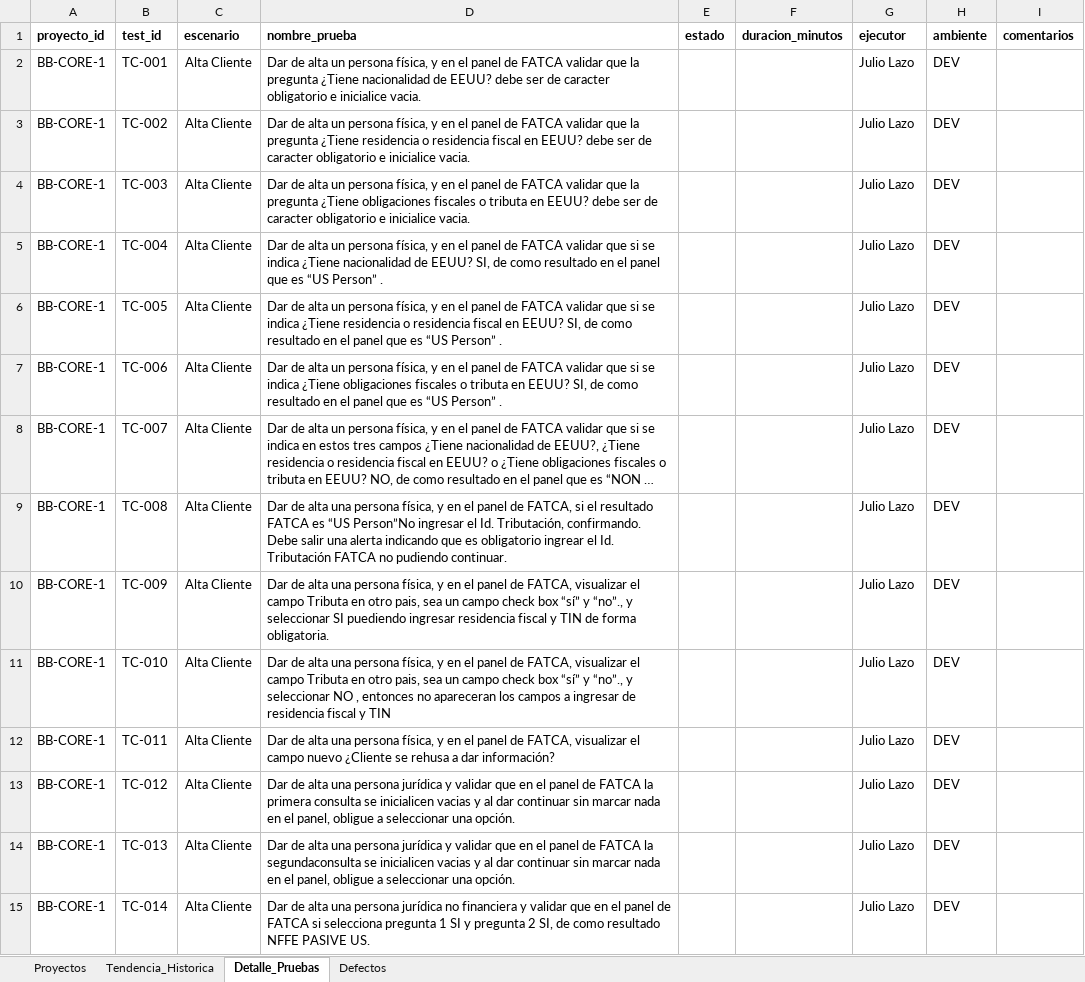
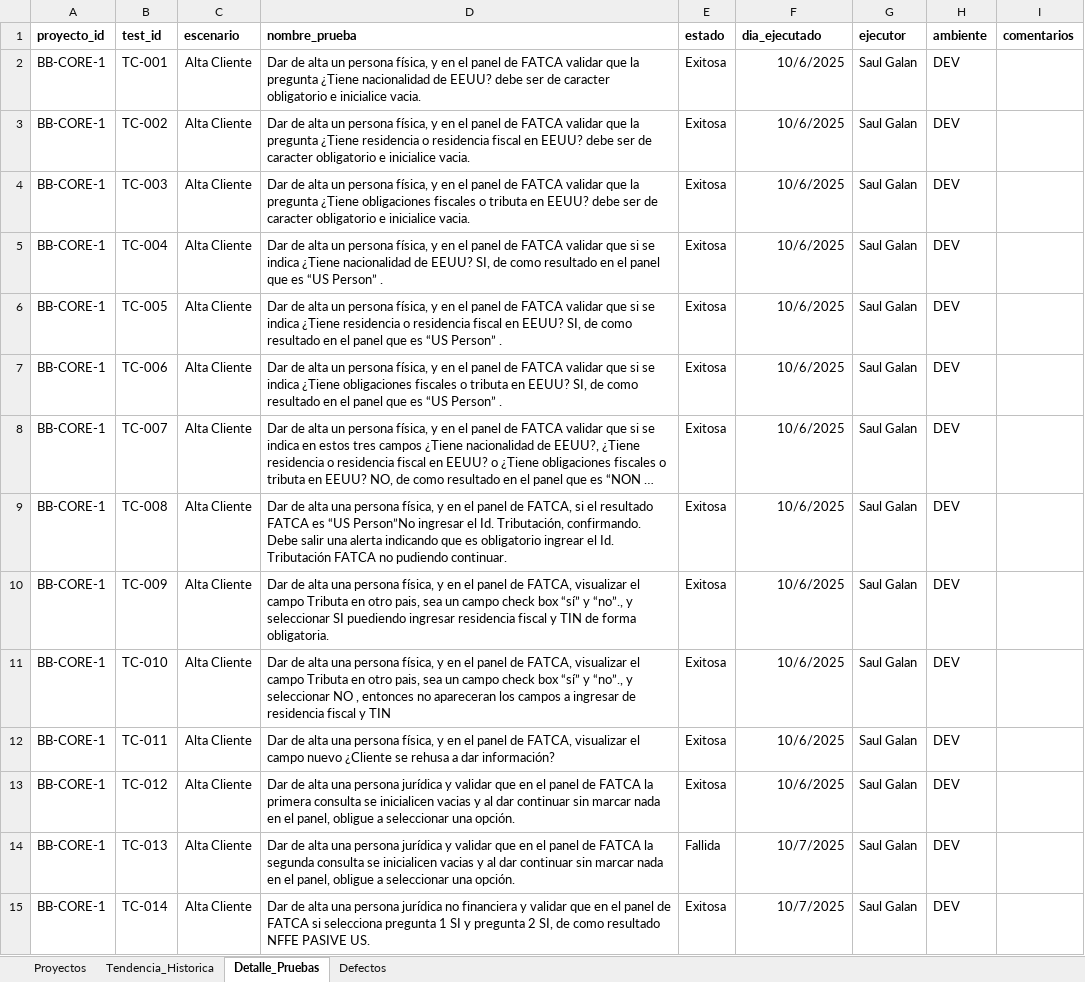
Before and after one commit to aariverar/reporte_diario_qa, an Excel workbook: MAESTRO DE PROYECTOS QA.xlsx, sheet Detalle_Pruebas, drawn as a sheet; only a part is shown; long unchanged cells end in …; values as stored, in another font and other column widths than the file's, no borders; the diff covers the shown part only; the diff names each change by its address in the sheet, - before the commit and + after, or states it on an @@ line.

```diff
--- a/MAESTRO DE PROYECTOS QA.xlsx (sheet Detalle_Pruebas)
+++ b/MAESTRO DE PROYECTOS QA.xlsx (sheet Detalle_Pruebas)
-F1: duracion_minutos
+F1: dia_ejecutado
-E2:E13 (estado): (empty)
+E2:E13 (estado): Exitosa
-F2:F13 (dia_ejecutado): (empty)
+F2:F13 (dia_ejecutado): 10/6/2025
-G2:G15 (ejecutor): Julio Lazo
+G2:G15 (ejecutor): Saul Galan
-D14 (nombre_prueba): …FATCA la segundaconsulta se inicialicen…
+D14 (nombre_prueba): …FATCA la segunda consulta se inicialicen…
-E14 (estado): (empty)
+E14 (estado): Fallida
-F14:F15 (dia_ejecutado): (empty)
+F14:F15 (dia_ejecutado): 10/7/2025
-E15 (estado): (empty)
+E15 (estado): Exitosa
```
Also changed, not shown: 29 removed rows and 228 edited cells elsewhere in this sheet, sheet Tendencia_Historica, sheet Defectos, sheet Proyectos, 3 other files.
